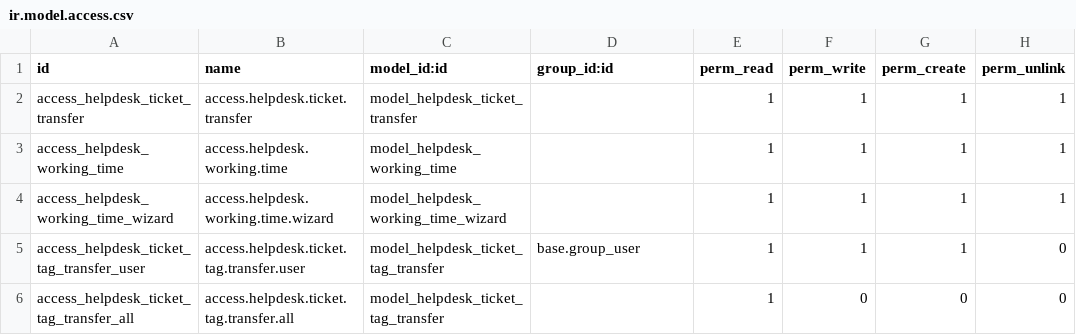
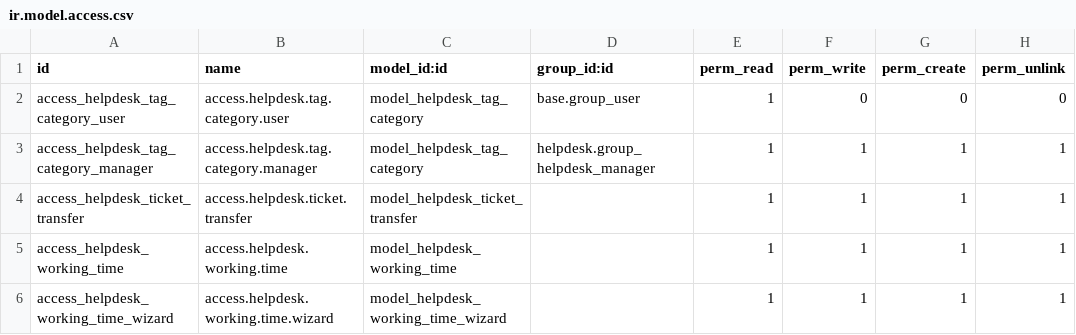
Before and after one commit to halidi-hamidu/webcooperationltd, a CSV file: custom-addons/enhanced_helpdesk/security/ir.model.access.csv, drawn as a sheet; only a part is shown; the shorter side is filled out with more unchanged rows.

Commit message:
feat: Introduce helpdesk tag categories with associated fields and views for enhanced ticket management

```diff
--- a/custom-addons/enhanced_helpdesk/security/ir.model.access.csv
+++ b/custom-addons/enhanced_helpdesk/security/ir.model.access.csv
@@ -1,2 +1,4 @@
 id,name,model_id:id,group_id:id,perm_read,perm_write,perm_create,perm_unlink
+access_helpdesk_tag_category_user,access.helpdesk.tag.category.user,model_helpdesk_tag_category,base.group_user,1,0,0,0
+access_helpdesk_tag_category_manager,access.helpdesk.tag.category.manager,model_helpdesk_tag_category,helpdesk.group_helpdesk_manager,1,1,1,1
 access_helpdesk_ticket_transfer,access.helpdesk.ticket.transfer,model_helpdesk_ticket_transfer,,1,1,1,1
```
Also changed, not shown: 8 other files.
